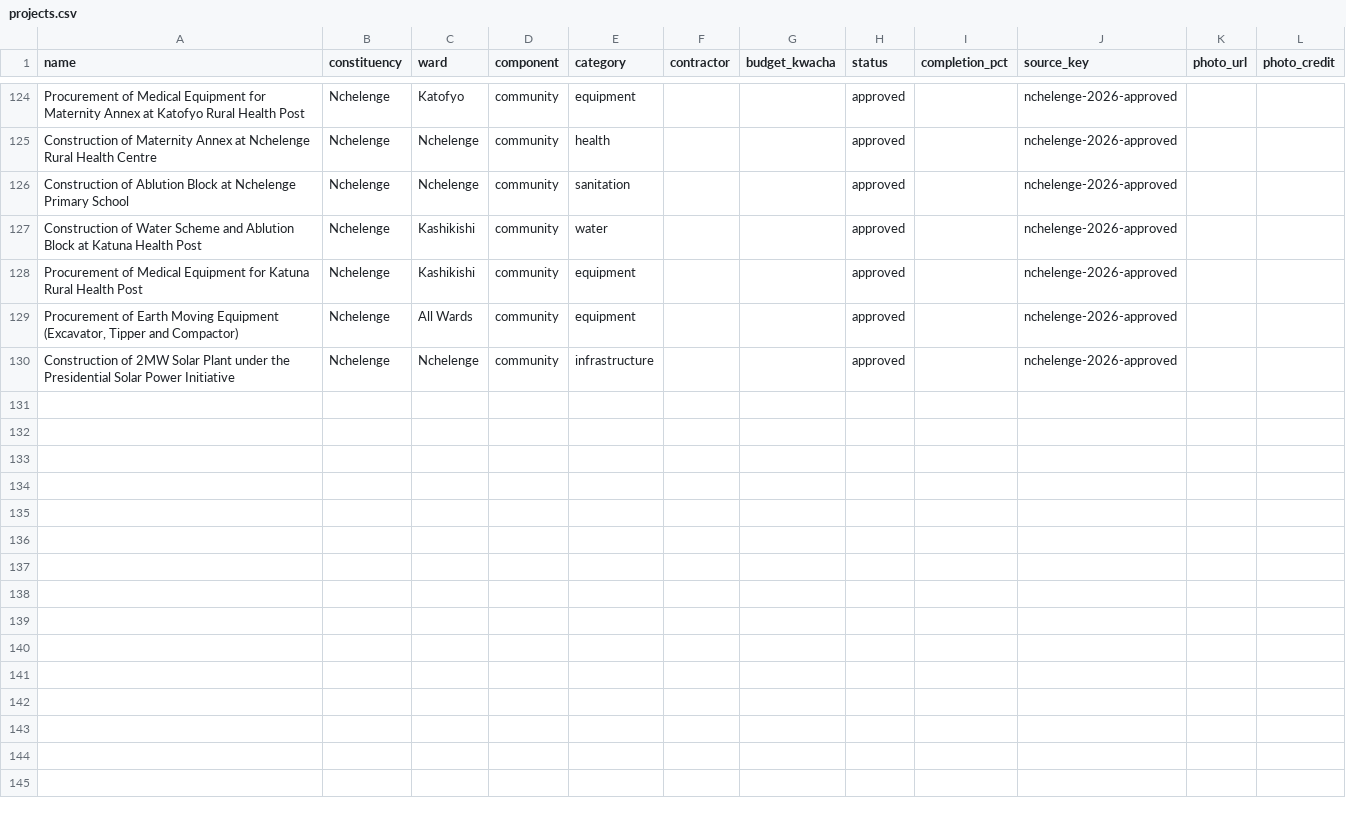
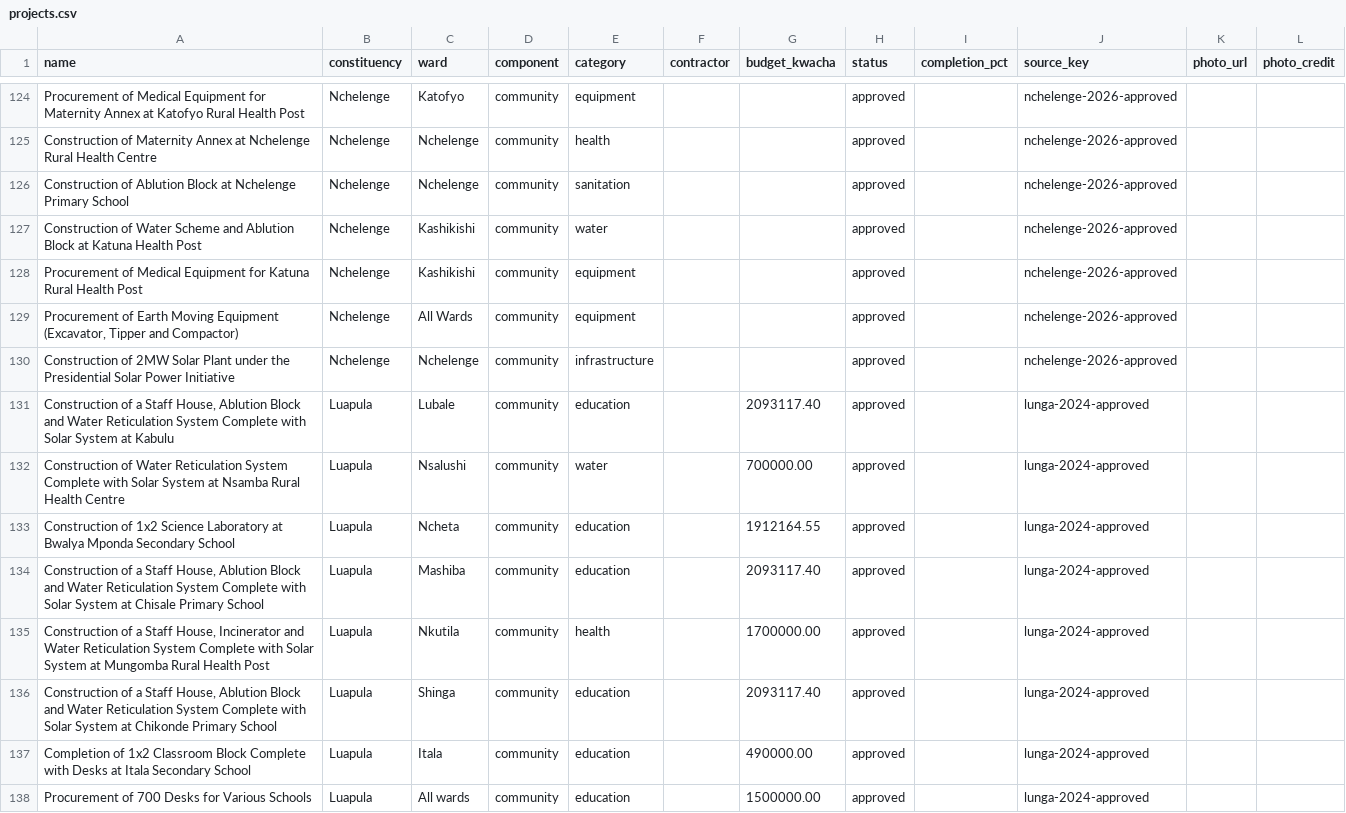
Before and after one commit to munemoii/zambia-cdf-tracker, a CSV file: model/expansion/luapula/projects.csv, drawn as a sheet; only a part is shown, gaps mark what is left out; the diff names each change by its address in the sheet, - before the commit and + after, or states it on an @@ line.

Commit message:
Held-pile blitz: Lunga Town Council's Approved 2024 list found and ingested — Luapula constituency's first 8 rows (approved packages with engineers' estimates, sum-checked to printed K12,581,516.75 total); Lunga submissions/deferred rows stay held (approved list is package-granularity)

```diff
--- a/model/expansion/luapula/projects.csv
+++ b/model/expansion/luapula/projects.csv
+row 131: Construction of a Staff House, Ablution Block and Water Reticulation System Complete with Solar System at Kabulu | Luapula | Lubale | community | education |  | 2093117.40 | approved |  | lunga-2024-approved
+row 132: Construction of Water Reticulation System Complete with Solar System at Nsamba Rural Health Centre | Luapula | Nsalushi | community | water |  | 700000.00 | approved |  | lunga-2024-approved
+row 133: Construction of 1x2 Science Laboratory at Bwalya Mponda Secondary School | Luapula | Ncheta | community | education |  | 1912164.55 | approved |  | lunga-2024-approved
+row 134: Construction of a Staff House, Ablution Block and Water Reticulation System Complete with Solar System at Chisale Primary School | Luapula | Mashiba | community | education |  | 2093117.40 | approved |  | lunga-2024-approved
+row 135: Construction of a Staff House, Incinerator and Water Reticulation System Complete with Solar System at Mungomba Rural Health Post | Luapula | Nkutila | community | health |  | 1700000.00 | approved |  | lunga-2024-approved
+row 136: Construction of a Staff House, Ablution Block and Water Reticulation System Complete with Solar System at Chikonde Primary School | Luapula | Shinga | community | education |  | 2093117.40 | approved |  | lunga-2024-approved
+row 137: Completion of 1x2 Classroom Block Complete with Desks at Itala Secondary School | Luapula | Itala | community | education |  | 490000.00 | approved |  | lunga-2024-approved
+row 138: Procurement of 700 Desks for Various Schools | Luapula | All wards | community | education |  | 1500000.00 | approved |  | lunga-2024-approved
```
Also changed, not shown: model/expansion/luapula/sources.csv, 16 other files.
